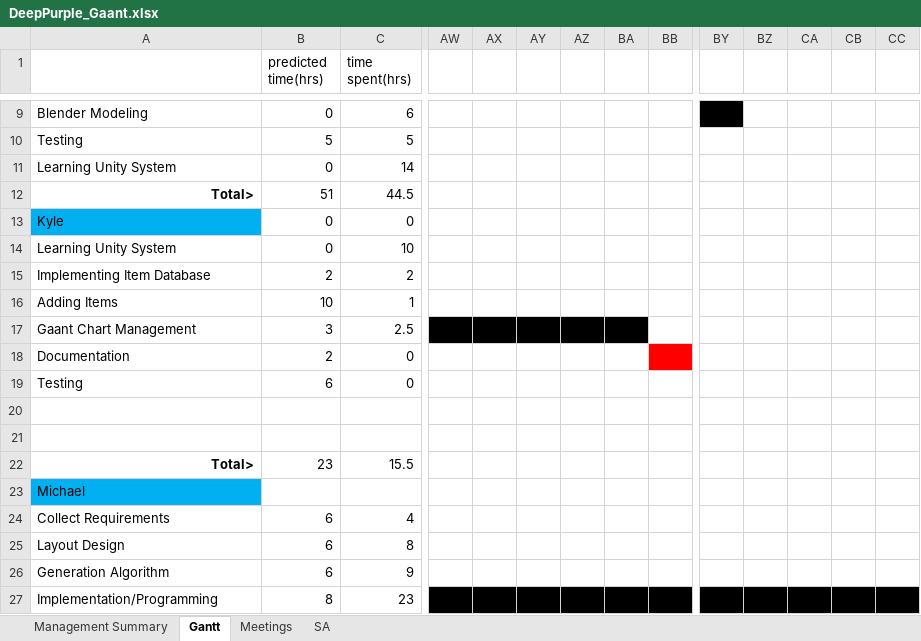
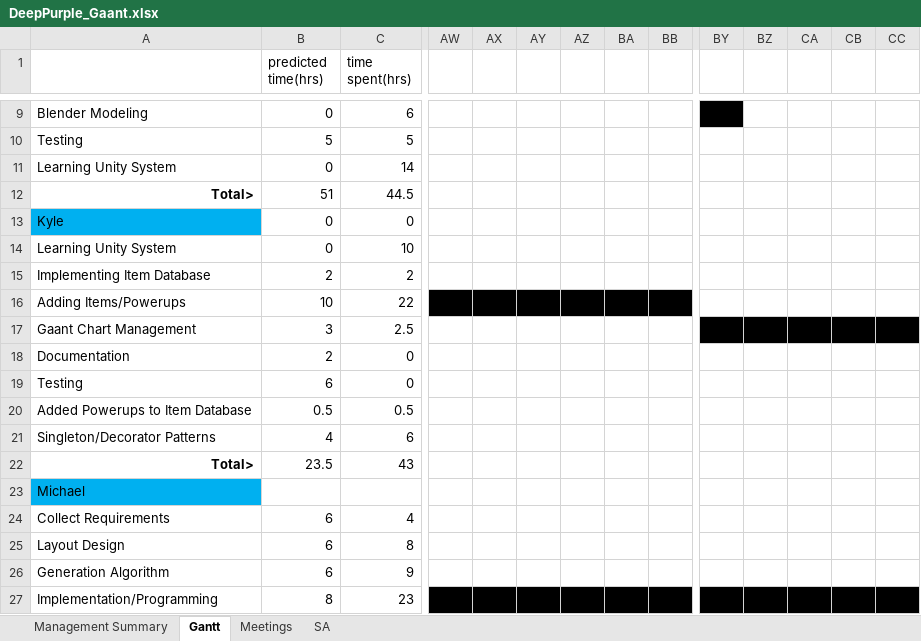
Before and after one commit to majikat768/DeepPurple, an Excel workbook: doc/DeepPurple_Gaant.xlsx, sheet Gantt, drawn as a sheet; only a part is shown, gaps mark what is left out; values as stored, in another font and other column widths than the file's, no borders; removed rows and columns are numbered as before the commit, all else as after; rows hold the shown columns only; the diff covers the shown part only; the diff names each change by its address in the sheet, - before the commit and + after, or states it on an @@ line.

Commit message:
Gaant Update.. Sorry for all the late night pushes

```diff
--- a/doc/DeepPurple_Gaant.xlsx (sheet Gantt)
+++ b/doc/DeepPurple_Gaant.xlsx (sheet Gantt)
-row 16: Adding Items | 10 | 1
+row 16: Adding Items/Powerups | 10 | 22
-AW17:BA17 fill: #000000
+AW17:BA17 fill: none
-BY17:CC17 fill: none
+BY17:CC17 fill: #000000
-BB18 fill: #FF0000
+BB18 fill: none
-row 20: (empty)
+row 20: Added Powerups to Item Database | 0.5 | 0.5
-row 21: (empty)
+row 21: Singleton/Decorator Patterns | 4 | 6
-B22 (predicted time(hrs)): 23
+B22 (predicted time(hrs)): 23.5
-C22 (time spent(hrs)): 15.5
+C22 (time spent(hrs)): 43
```
Also changed, not shown: cell formats elsewhere in this sheet, sheet Management Summary.
